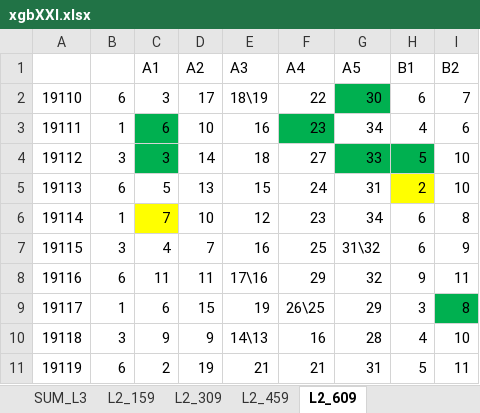
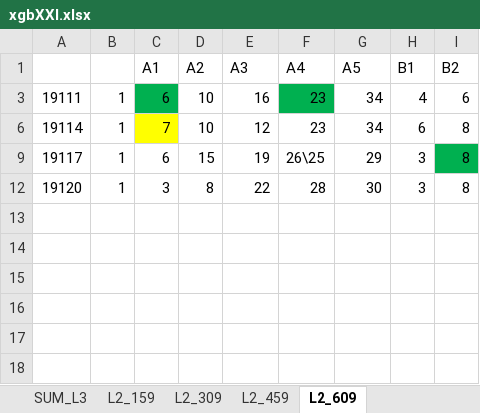
Before and after one commit to dlt-lee/dlt, an Excel workbook: xgbXXI.xlsx, sheet L2_609, drawn as a sheet; values as stored, in another font and other column widths than the file's, no borders; removed rows and columns are numbered as before the commit, all else as after; the diff names each change by its address in the sheet, - before the commit and + after, or states it on an @@ line.

```diff
--- a/xgbXXI.xlsx (sheet L2_609)
+++ b/xgbXXI.xlsx (sheet L2_609)
@@ row 2 hidden: 19110 | 6 | 3 | 17 | 18\19 | 22 | 30 | 6 | 7 @@
@@ row 4 hidden: 19112 | 3 | 3 | 14 | 18 | 27 | 33 | 5 | 10 @@
@@ row 5 hidden: 19113 | 6 | 5 | 13 | 15 | 24 | 31 | 2 | 10 @@
@@ row 7 hidden: 19115 | 3 | 4 | 7 | 16 | 25 | 31\32 | 6 | 9 @@
@@ row 8 hidden: 19116 | 6 | 11 | 11 | 17\16 | 29 | 32 | 9 | 11 @@
@@ row 10 hidden: 19118 | 3 | 9 | 9 | 14\13 | 16 | 28 | 4 | 10 @@
-row 11: 19119 | 6 | 2 | 19 | 21 | 21 | 31 | 5 | 11
+row 12: 19120 | 1 | 3 | 8 | 22 | 28 | 30 | 3 | 8
```
Also changed, not shown: sheet L2_459, sheet SUM_L2_min, sheet L2_309, sheet L2_159, sheet SUM_L3, sheet SUM_L2, 1 more sheet, hidden cells, 2 other files.
